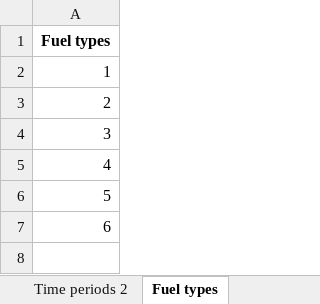
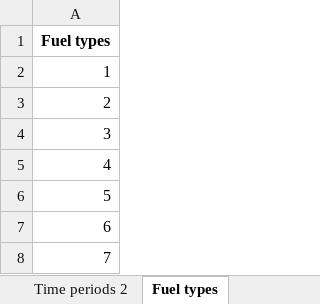
Before and after one commit to camillalie/masteroppgave, an Excel workbook: data_generation/SetData-sheets.xlsx, sheet Fuel types, drawn as a sheet; values as stored, in another font and other column widths than the file's, no borders; the diff names each change by its address in the sheet, - before the commit and + after, or states it on an @@ line.

```diff
--- a/data_generation/SetData-sheets.xlsx (sheet Fuel types)
+++ b/data_generation/SetData-sheets.xlsx (sheet Fuel types)
+row 8: 7
```
Also changed, not shown: 4 other files.
